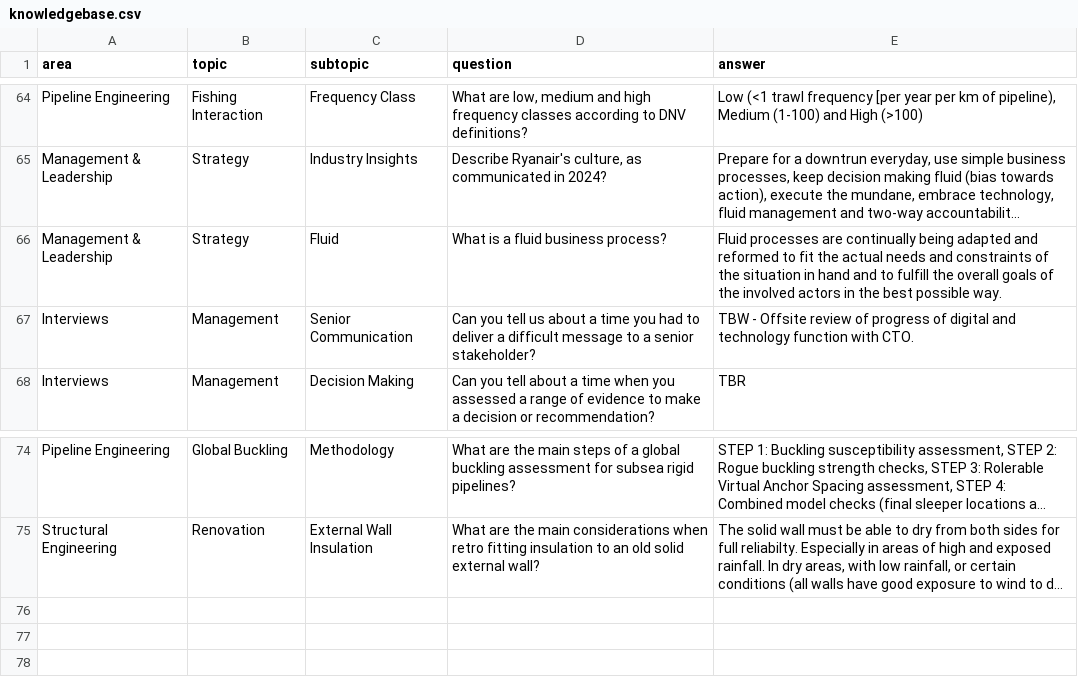
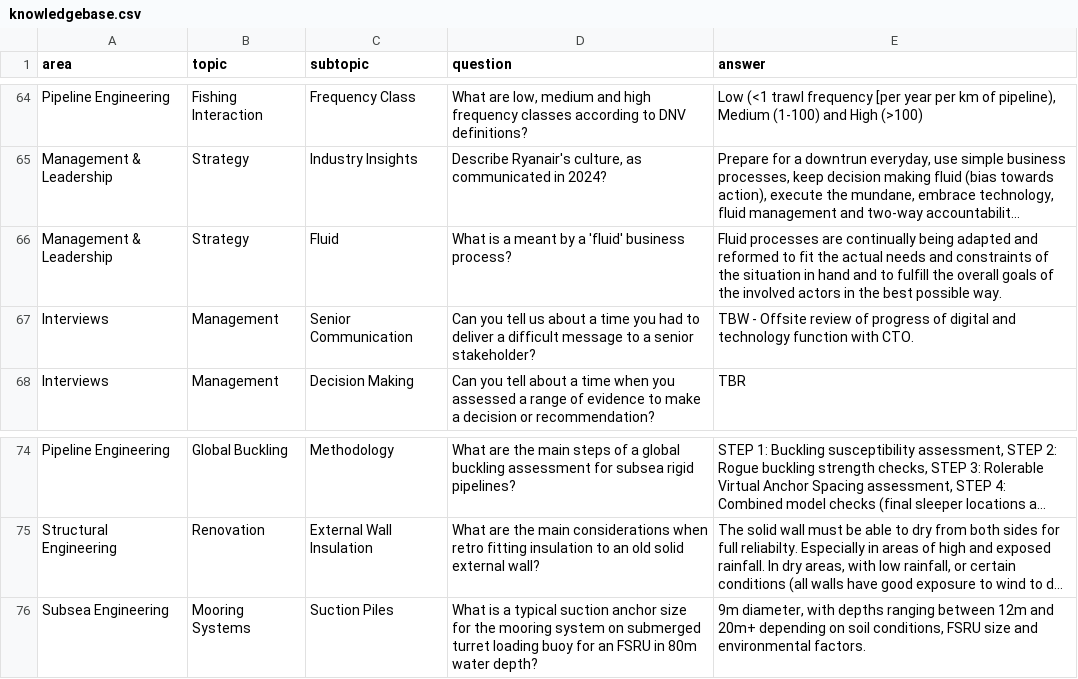
Before and after one commit to 3minuterecord/MemSpark, a CSV file: data/knowledgebase.csv, drawn as a sheet; only a part is shown, gaps mark what is left out; long unchanged cells end in …; the diff names each change by its address in the sheet, - before the commit and + after, or states it on an @@ line.

Commit message:
Update knowledgebase.csv

```diff
--- a/data/knowledgebase.csv
+++ b/data/knowledgebase.csv
-D66 (question): What is a fluid business process?
+D66 (question): What is a meant by a 'fluid' business process?
+row 76: Subsea Engineering | Mooring Systems | Suction Piles | What is a typical suction anchor size for the mooring system on submerged turret loading buoy for an FSRU in 80m water depth? | 9m diameter, with depths ranging between 12m and 20m+ depending on soil conditions, FSRU size and environmental factors.
```
